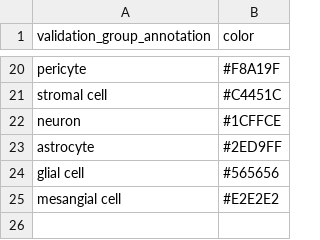
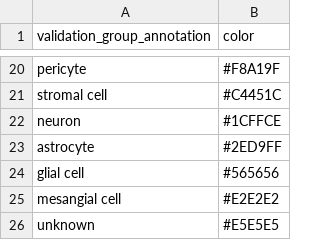
Before and after one commit to AlexsLemonade/scpca-paper-figures, a TSV file: palettes/validation-group-palette.tsv, drawn as a sheet; only a part is shown, gaps mark what is left out; the diff names each change by its address in the sheet, - before the commit and + after, or states it on an @@ line.

Commit message:
add unknown to group palette

```diff
--- a/palettes/validation-group-palette.tsv
+++ b/palettes/validation-group-palette.tsv
+row 26: unknown | #E5E5E5
```
